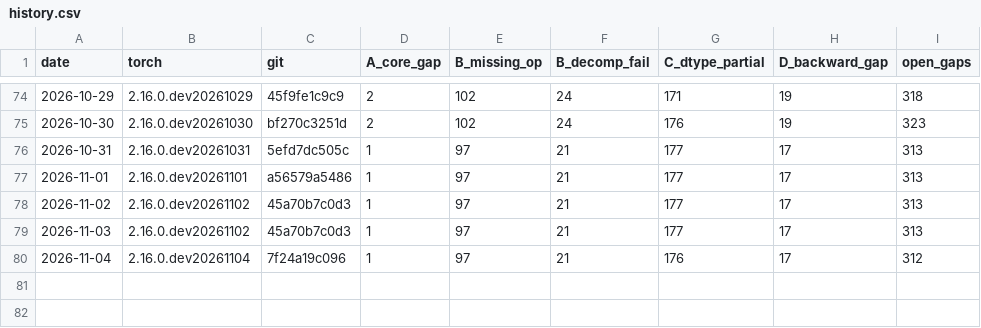
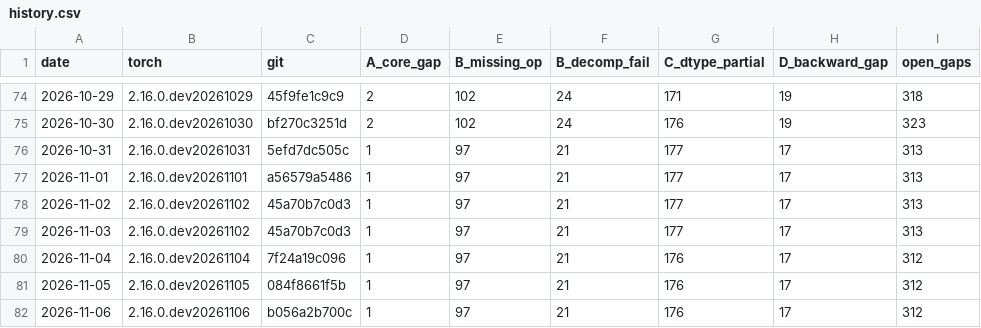
Before and after one commit to jhavukainen/mps-coverage, a CSV file: history.csv, drawn as a sheet; only a part is shown, gaps mark what is left out; the diff names each change by its address in the sheet, - before the commit and + after, or states it on an @@ line.

```diff
--- a/history.csv
+++ b/history.csv
+row 81: 2026-11-05 | 2.16.0.dev20261105 | 084f8661f5b | 1 | 97 | 21 | 176 | 17 | 312
+row 82: 2026-11-06 | 2.16.0.dev20261106 | b056a2b700c | 1 | 97 | 21 | 176 | 17 | 312
```
Also changed, not shown: 2 other files.
